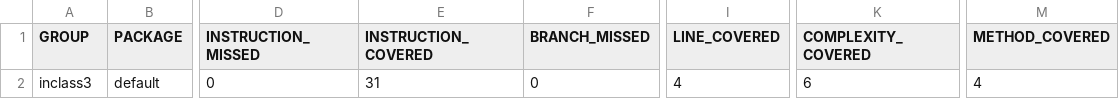
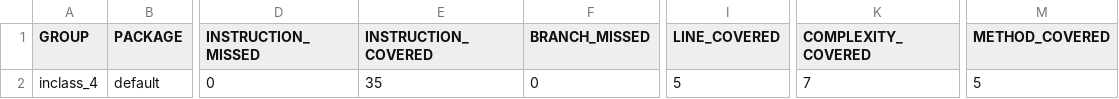
Before and after one commit to KeittoKeisari21/inclass3, a CSV file: docs/jacoco.csv, drawn as a sheet; only a part is shown, gaps mark what is left out; the diff names each change by its address in the sheet, - before the commit and + after, or states it on an @@ line.

```diff
--- a/docs/jacoco.csv
+++ b/docs/jacoco.csv
-A2 (GROUP): inclass3
+A2 (GROUP): inclass_4
-E2 (INSTRUCTION_COVERED): 31
+E2 (INSTRUCTION_COVERED): 35
-I2 (LINE_COVERED): 4
+I2 (LINE_COVERED): 5
-K2 (COMPLEXITY_COVERED): 6
+K2 (COMPLEXITY_COVERED): 7
-M2 (METHOD_COVERED): 4
+M2 (METHOD_COVERED): 5
```
Also changed, not shown: 7 other files.
